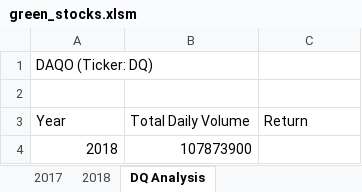
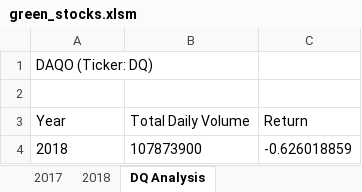
Before and after one commit to stereo-chemistry/stocks-analysis, an Excel workbook: green_stocks.xlsm, sheet DQ Analysis, drawn as a sheet; values as stored, in another font and other column widths than the file's, no borders; the diff names each change by its address in the sheet, - before the commit and + after, or states it on an @@ line.

Commit message:
Modified for loop code to calculate DQ stock return

```diff
--- a/green_stocks.xlsm (sheet DQ Analysis)
+++ b/green_stocks.xlsm (sheet DQ Analysis)
-A4:B4 alignment: right
+A4:B4 alignment: left
-C4 (Return): (empty)
+C4 (Return): -0.626018859
```
